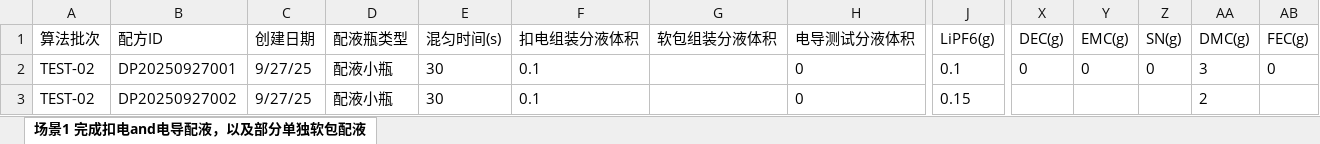
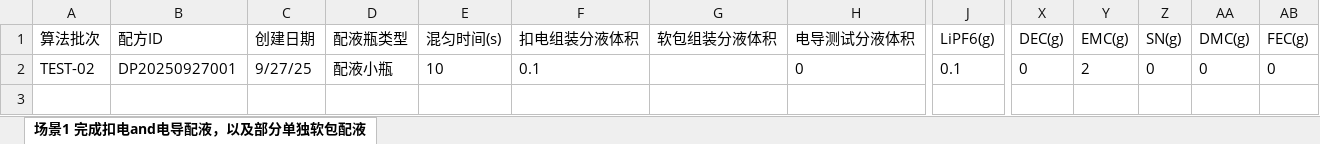
Before and after one commit to dptech-corp/Uni-Lab-OS, an Excel workbook: unilabos/devices/workstation/bioyond_studio/bioyond_cell/2025092701.xlsx, sheet 场景1 完成扣电and电导配液，以及部分单独软包配液, drawn as a sheet; only a part is shown, gaps mark what is left out; values as stored, in another font and other column widths than the file's, no borders; rows hold the shown columns only; the diff names each change by its address in the sheet, - before the commit and + after, or states it on an @@ line.

```diff
--- a/unilabos/devices/workstation/bioyond_studio/bioyond_cell/2025092701.xlsx (sheet 场景1 完成扣电and电导配液，以及部分单独软包配液)
+++ b/unilabos/devices/workstation/bioyond_studio/bioyond_cell/2025092701.xlsx (sheet 场景1 完成扣电and电导配液，以及部分单独软包配液)
-E2 (混匀时间(s)): 30
+E2 (混匀时间(s)): 10
-Y2 (EMC(g)): 0
+Y2 (EMC(g)): 2
-AA2 (DMC(g)): 3
+AA2 (DMC(g)): 0
-row 3: TEST-02 | DP20250927002 | 9/27/25 | 配液小瓶 | 30 | 0.1 |  | 0 | 0.15 |  |  |  | 2
```
Also changed, not shown: 8 other files.
